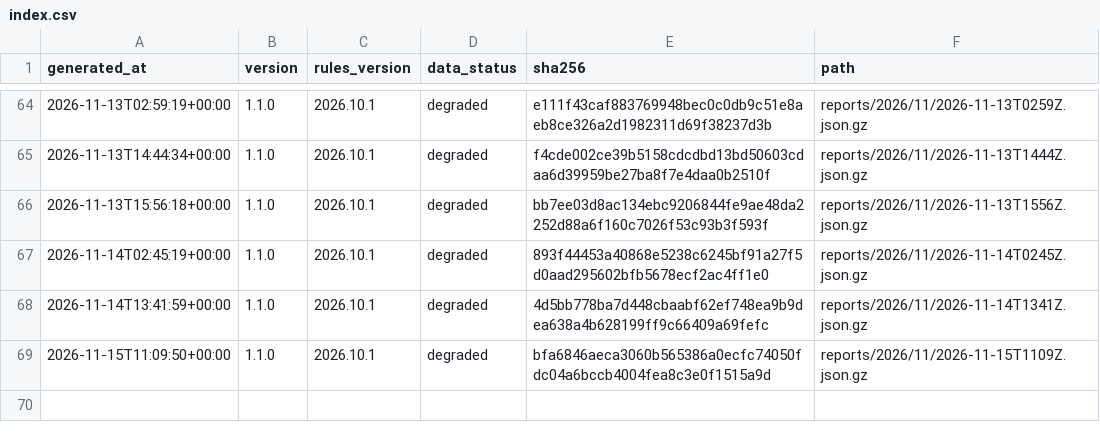
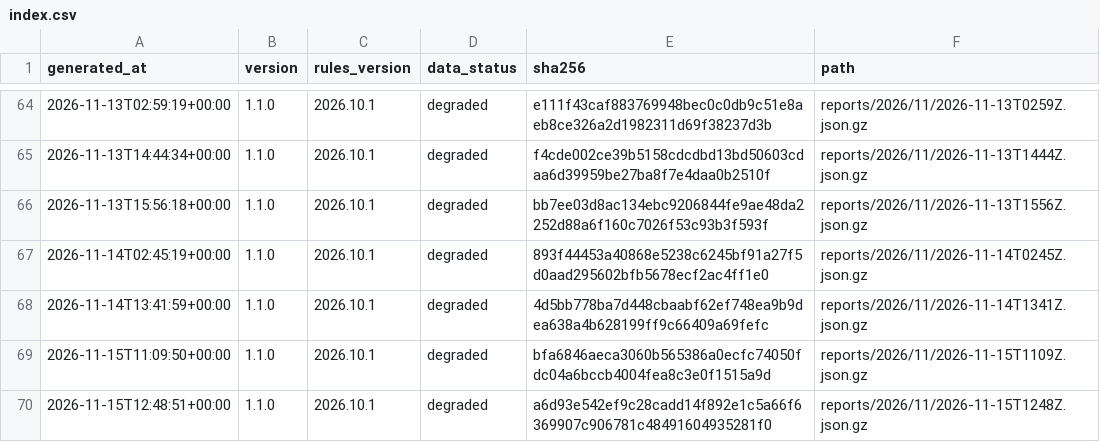
Before and after one commit to cssaritama/tsip-core, a CSV file: index.csv, drawn as a sheet; only a part is shown, gaps mark what is left out.

```diff
--- a/index.csv
+++ b/index.csv
@@ -69 +69,2 @@ generated_at,version,rules_version,data_status,sha256,path
 2026-11-15T11:09:50+00:00,1.1.0,2026.10.1,degraded,bfa6846aeca3060b565386a0ecfc74050fdc04a6bccb4004fea8c3e0f1515a9d,reports/2026/11/2026-11-15T1109Z.json.gz
+2026-11-15T12:48:51+00:00,1.1.0,2026.10.1,degraded,a6d93e542ef9c28cadd14f892e1c5a66f6369907c906781c48491604935281f0,reports/2026/11/2026-11-15T1248Z.json.gz
```
Also changed, not shown: 1 other file.
